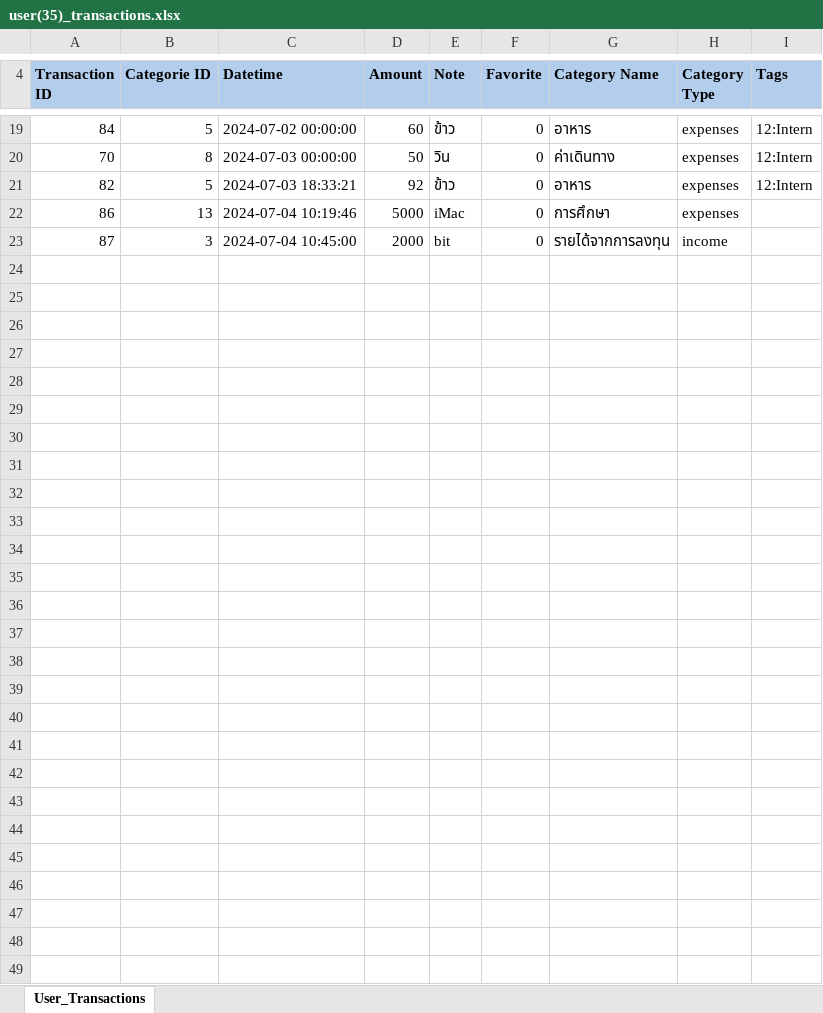
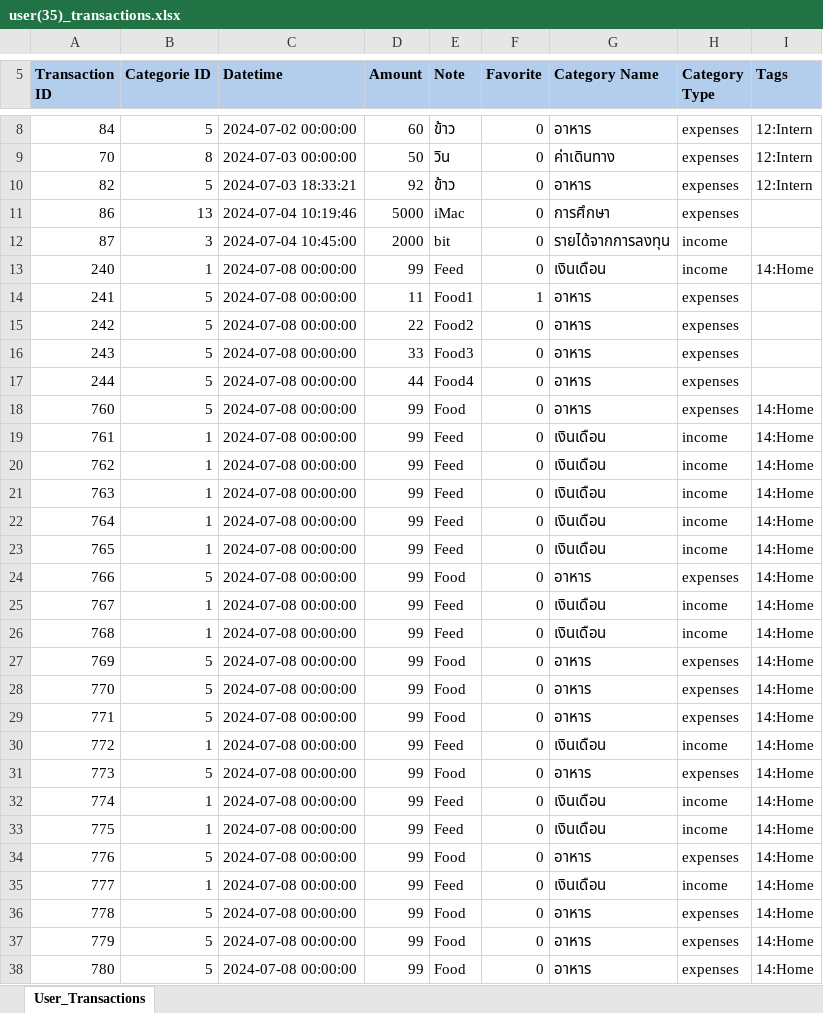
Before and after one commit to xRiRinZx/BD_Project_intern, an Excel workbook: exports/user(35)_transactions.xlsx, sheet User_Transactions, drawn as a sheet; only a part is shown, gaps mark what is left out; values as stored, in another font and other column widths than the file's, no borders; the diff covers the shown part only; the diff names each change by its address in the sheet, - before the commit and + after, or states it on an @@ line.

```diff
--- a/exports/user(35)_transactions.xlsx (sheet User_Transactions)
+++ b/exports/user(35)_transactions.xlsx (sheet User_Transactions)
+row 13: 240 | 1 | 2024-07-08 00:00:00 | 99 | Feed | 0 | เงินเดือน | income | 14:Home
+row 14: 241 | 5 | 2024-07-08 00:00:00 | 11 | Food1 | 1 | อาหาร | expenses
+row 15: 242 | 5 | 2024-07-08 00:00:00 | 22 | Food2 | 0 | อาหาร | expenses
+row 16: 243 | 5 | 2024-07-08 00:00:00 | 33 | Food3 | 0 | อาหาร | expenses
+row 17: 244 | 5 | 2024-07-08 00:00:00 | 44 | Food4 | 0 | อาหาร | expenses
+row 18: 760 | 5 | 2024-07-08 00:00:00 | 99 | Food | 0 | อาหาร | expenses | 14:Home
+row 19: 761 | 1 | 2024-07-08 00:00:00 | 99 | Feed | 0 | เงินเดือน | income | 14:Home
+row 20: 762 | 1 | 2024-07-08 00:00:00 | 99 | Feed | 0 | เงินเดือน | income | 14:Home
+row 21: 763 | 1 | 2024-07-08 00:00:00 | 99 | Feed | 0 | เงินเดือน | income | 14:Home
+row 22: 764 | 1 | 2024-07-08 00:00:00 | 99 | Feed | 0 | เงินเดือน | income | 14:Home
+row 23: 765 | 1 | 2024-07-08 00:00:00 | 99 | Feed | 0 | เงินเดือน | income | 14:Home
+row 24: 766 | 5 | 2024-07-08 00:00:00 | 99 | Food | 0 | อาหาร | expenses | 14:Home
+row 25: 767 | 1 | 2024-07-08 00:00:00 | 99 | Feed | 0 | เงินเดือน | income | 14:Home
+row 26: 768 | 1 | 2024-07-08 00:00:00 | 99 | Feed | 0 | เงินเดือน | income | 14:Home
+row 27: 769 | 5 | 2024-07-08 00:00:00 | 99 | Food | 0 | อาหาร | expenses | 14:Home
+row 28: 770 | 5 | 2024-07-08 00:00:00 | 99 | Food | 0 | อาหาร | expenses | 14:Home
+row 29: 771 | 5 | 2024-07-08 00:00:00 | 99 | Food | 0 | อาหาร | expenses | 14:Home
+row 30: 772 | 1 | 2024-07-08 00:00:00 | 99 | Feed | 0 | เงินเดือน | income | 14:Home
+row 31: 773 | 5 | 2024-07-08 00:00:00 | 99 | Food | 0 | อาหาร | expenses | 14:Home
+row 32: 774 | 1 | 2024-07-08 00:00:00 | 99 | Feed | 0 | เงินเดือน | income | 14:Home
+row 33: 775 | 1 | 2024-07-08 00:00:00 | 99 | Feed | 0 | เงินเดือน | income | 14:Home
+row 34: 776 | 5 | 2024-07-08 00:00:00 | 99 | Food | 0 | อาหาร | expenses | 14:Home
+row 35: 777 | 1 | 2024-07-08 00:00:00 | 99 | Feed | 0 | เงินเดือน | income | 14:Home
+row 36: 778 | 5 | 2024-07-08 00:00:00 | 99 | Food | 0 | อาหาร | expenses | 14:Home
+row 37: 779 | 5 | 2024-07-08 00:00:00 | 99 | Food | 0 | อาหาร | expenses | 14:Home
+row 38: 780 | 5 | 2024-07-08 00:00:00 | 99 | Food | 0 | อาหาร | expenses | 14:Home
```
Also changed, not shown: 1 added row, 12 removed rows and 1 edited cell elsewhere in this sheet, exports/user(23)_transactions.xlsx, exports/user_23_template.xlsx, 2 other files.
